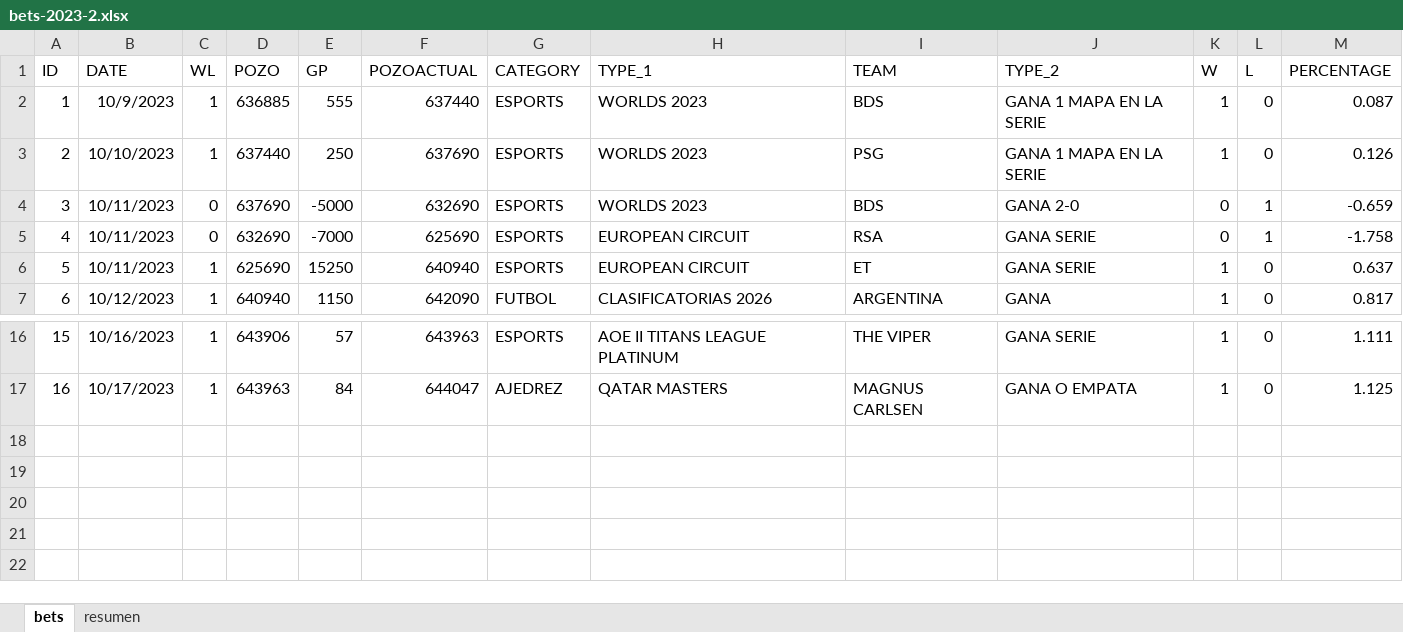
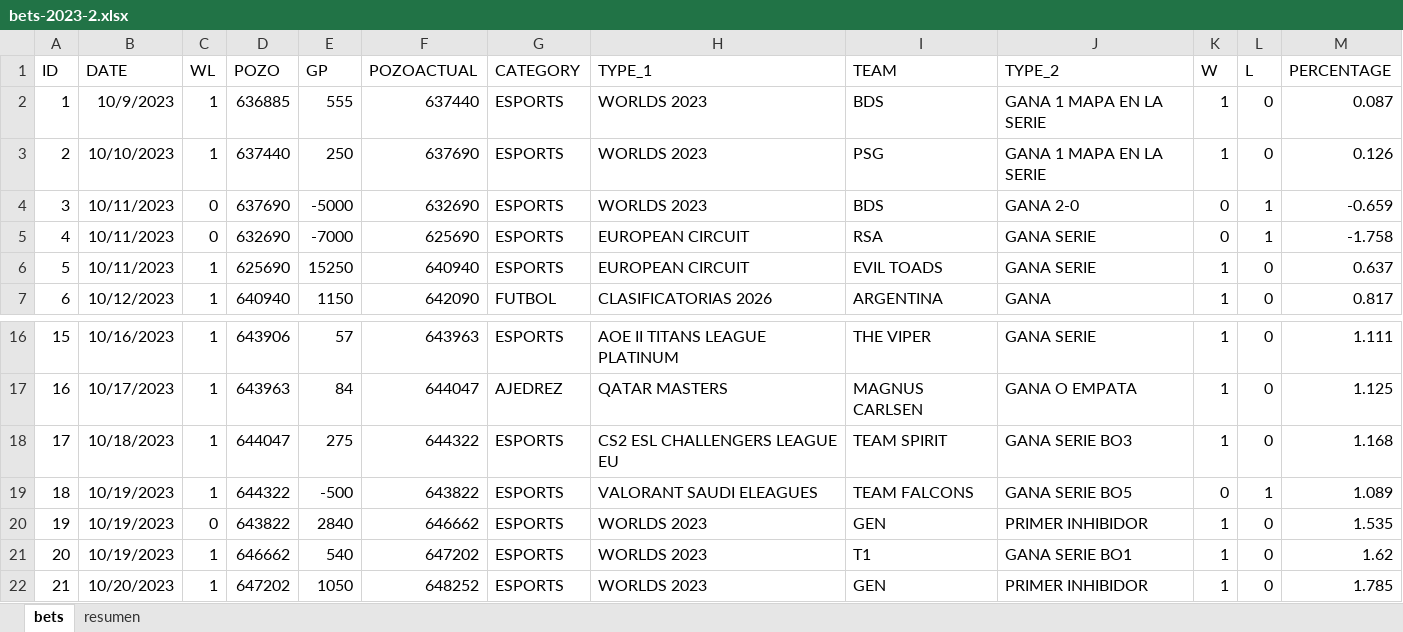
Before and after one commit to msebastianvg/pruebita, an Excel workbook: bets-2023-2.xlsx, sheet bets, drawn as a sheet; only a part is shown, gaps mark what is left out; values as stored, in another font and other column widths than the file's, no borders; the diff names each change by its address in the sheet, - before the commit and + after, or states it on an @@ line.

Commit message:
Add files via upload

```diff
--- a/bets-2023-2.xlsx (sheet bets)
+++ b/bets-2023-2.xlsx (sheet bets)
-I6 (TEAM): ET
+I6 (TEAM): EVIL TOADS
+row 18: 17 | 10/18/2023 | 1 | 644047 | 275 | 644322 | ESPORTS | CS2 ESL CHALLENGERS LEAGUE EU | TEAM SPIRIT | GANA SERIE BO3 | 1 | 0 | 1.168
+row 19: 18 | 10/19/2023 | 1 | 644322 | -500 | 643822 | ESPORTS | VALORANT SAUDI ELEAGUES | TEAM FALCONS | GANA SERIE BO5 | 0 | 1 | 1.089
+row 20: 19 | 10/19/2023 | 0 | 643822 | 2840 | 646662 | ESPORTS | WORLDS 2023 | GEN | PRIMER INHIBIDOR | 1 | 0 | 1.535
+row 21: 20 | 10/19/2023 | 1 | 646662 | 540 | 647202 | ESPORTS | WORLDS 2023 | T1 | GANA SERIE BO1 | 1 | 0 | 1.62
+row 22: 21 | 10/20/2023 | 1 | 647202 | 1050 | 648252 | ESPORTS | WORLDS 2023 | GEN | PRIMER INHIBIDOR | 1 | 0 | 1.785
```
Also changed, not shown: sheet resumen.
